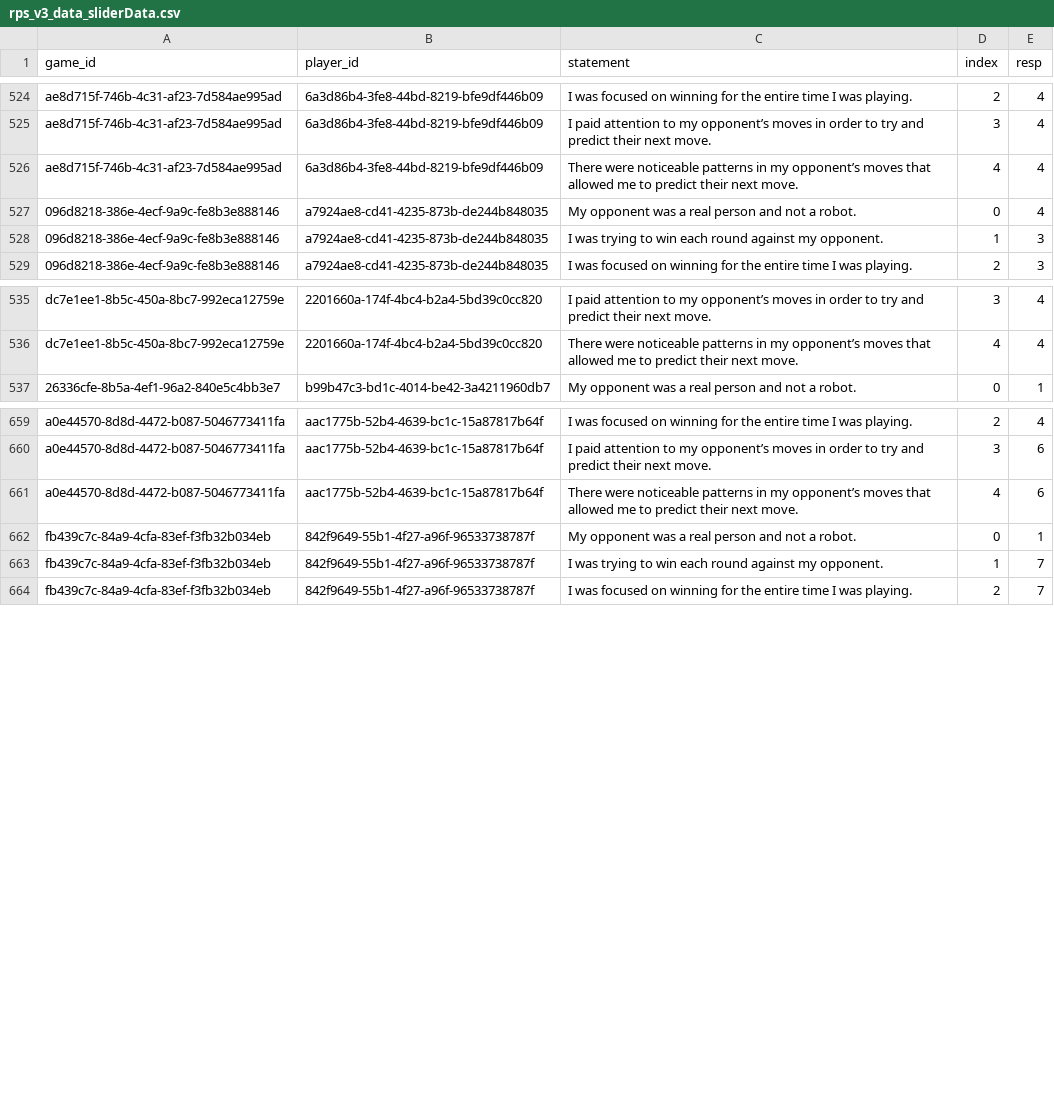
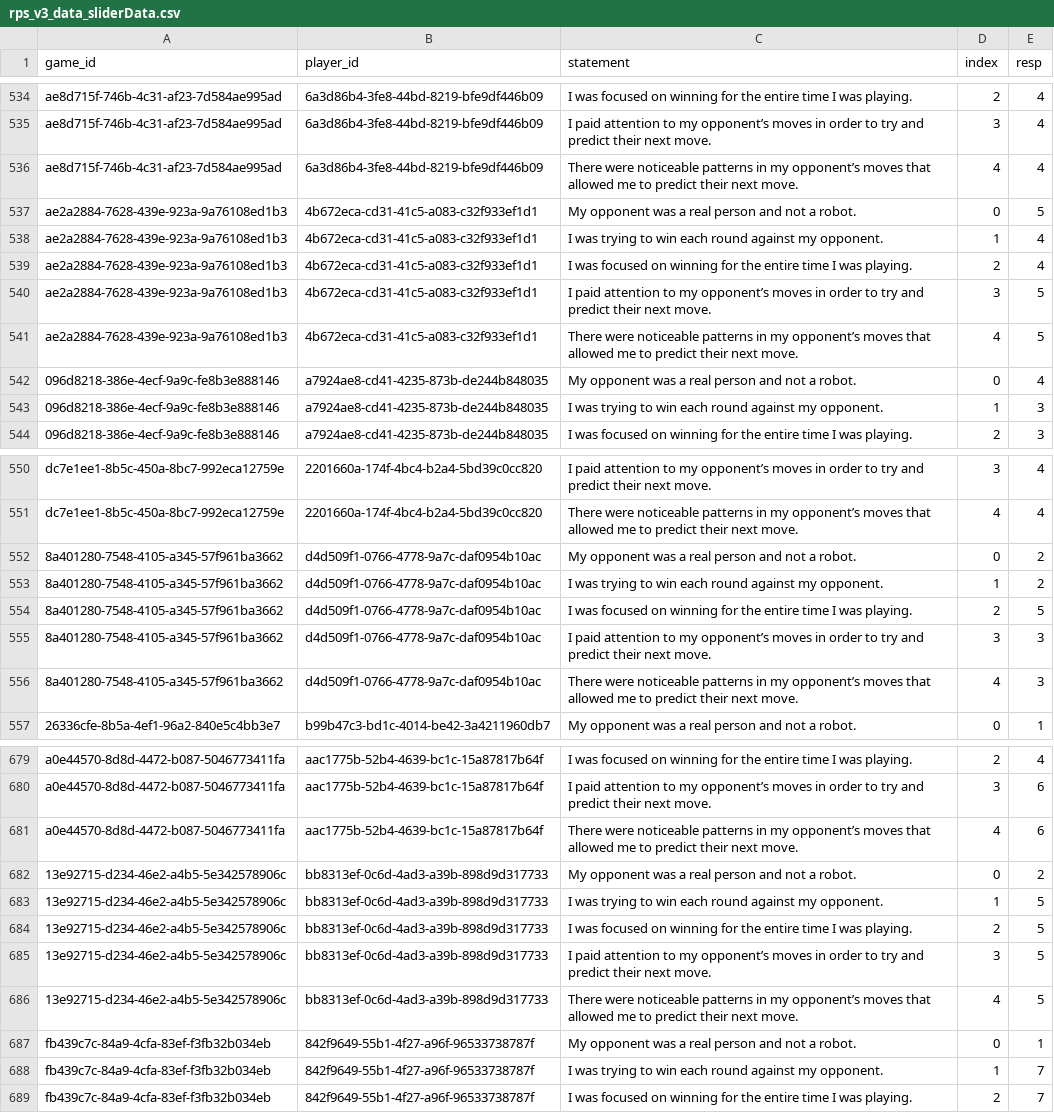
Before and after one commit to erik-brockbank/rps, a CSV file: analysis/rps_v3_data_sliderData.csv, drawn as a sheet; only a part is shown, gaps mark what is left out; the diff covers the shown part only.

```diff
--- a/analysis/rps_v3_data_sliderData.csv
+++ b/analysis/rps_v3_data_sliderData.csv
@@ -526,2 +536,7 @@ ae8d715f-746b-4c31-af23-7d584ae995ad,6a3d86b4-3fe8-44bd-8219-bfe9df446b09,I paid
 ae8d715f-746b-4c31-af23-7d584ae995ad,6a3d86b4-3fe8-44bd-8219-bfe9df446b09,There were noticeable patterns in my opponent’s moves that allowed me to predict their next move.,4,4
+ae2a2884-7628-439e-923a-9a76108ed1b3,4b672eca-cd31-41c5-a083-c32f933ef1d1,My opponent was a real person and not a robot.,0,5
+ae2a2884-7628-439e-923a-9a76108ed1b3,4b672eca-cd31-41c5-a083-c32f933ef1d1,I was trying to win each round against my opponent.,1,4
+ae2a2884-7628-439e-923a-9a76108ed1b3,4b672eca-cd31-41c5-a083-c32f933ef1d1,I was focused on winning for the entire time I was playing.,2,4
+ae2a2884-7628-439e-923a-9a76108ed1b3,4b672eca-cd31-41c5-a083-c32f933ef1d1,I paid attention to my opponent’s moves in order to try and predict their next move.,3,5
+ae2a2884-7628-439e-923a-9a76108ed1b3,4b672eca-cd31-41c5-a083-c32f933ef1d1,There were noticeable patterns in my opponent’s moves that allowed me to predict their next move.,4,5
 096d8218-386e-4ecf-9a9c-fe8b3e888146,a7924ae8-cd41-4235-873b-de244b848035,My opponent was a real person and not a robot.,0,4
@@ -536,2 +551,7 @@ dc7e1ee1-8b5c-450a-8bc7-992eca12759e,2201660a-174f-4bc4-b2a4-5bd39c0cc820,I paid
 dc7e1ee1-8b5c-450a-8bc7-992eca12759e,2201660a-174f-4bc4-b2a4-5bd39c0cc820,There were noticeable patterns in my opponent’s moves that allowed me to predict their next move.,4,4
+8a401280-7548-4105-a345-57f961ba3662,d4d509f1-0766-4778-9a7c-daf0954b10ac,My opponent was a real person and not a robot.,0,2
+8a401280-7548-4105-a345-57f961ba3662,d4d509f1-0766-4778-9a7c-daf0954b10ac,I was trying to win each round against my opponent.,1,2
+8a401280-7548-4105-a345-57f961ba3662,d4d509f1-0766-4778-9a7c-daf0954b10ac,I was focused on winning for the entire time I was playing.,2,5
+8a401280-7548-4105-a345-57f961ba3662,d4d509f1-0766-4778-9a7c-daf0954b10ac,I paid attention to my opponent’s moves in order to try and predict their next move.,3,3
+8a401280-7548-4105-a345-57f961ba3662,d4d509f1-0766-4778-9a7c-daf0954b10ac,There were noticeable patterns in my opponent’s moves that allowed me to predict their next move.,4,3
 26336cfe-8b5a-4ef1-96a2-840e5c4bb3e7,b99b47c3-bd1c-4014-be42-3a4211960db7,My opponent was a real person and not a robot.,0,1
@@ -661,2 +681,7 @@ a0e44570-8d8d-4472-b087-5046773411fa,aac1775b-52b4-4639-bc1c-15a87817b64f,I paid
 a0e44570-8d8d-4472-b087-5046773411fa,aac1775b-52b4-4639-bc1c-15a87817b64f,There were noticeable patterns in my opponent’s moves that allowed me to predict their next move.,4,6
+13e92715-d234-46e2-a4b5-5e342578906c,bb8313ef-0c6d-4ad3-a39b-898d9d317733,My opponent was a real person and not a robot.,0,2
+13e92715-d234-46e2-a4b5-5e342578906c,bb8313ef-0c6d-4ad3-a39b-898d9d317733,I was trying to win each round against my opponent.,1,5
+13e92715-d234-46e2-a4b5-5e342578906c,bb8313ef-0c6d-4ad3-a39b-898d9d317733,I was focused on winning for the entire time I was playing.,2,5
+13e92715-d234-46e2-a4b5-5e342578906c,bb8313ef-0c6d-4ad3-a39b-898d9d317733,I paid attention to my opponent’s moves in order to try and predict their next move.,3,5
+13e92715-d234-46e2-a4b5-5e342578906c,bb8313ef-0c6d-4ad3-a39b-898d9d317733,There were noticeable patterns in my opponent’s moves that allowed me to predict their next move.,4,5
 fb439c7c-84a9-4cfa-83ef-f3fb32b034eb,842f9649-55b1-4f27-a96f-96533738787f,My opponent was a real person and not a robot.,0,1
```
Also changed, not shown: 25 added rows elsewhere in this file, analysis/rps_v3_data_freeResp.csv, 28 other files.
